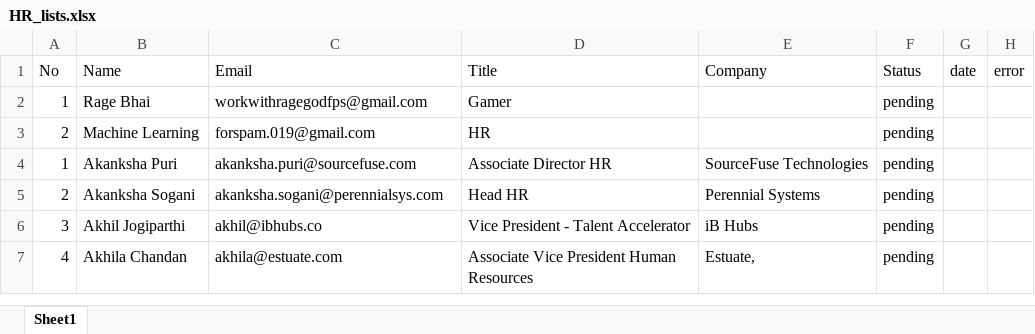
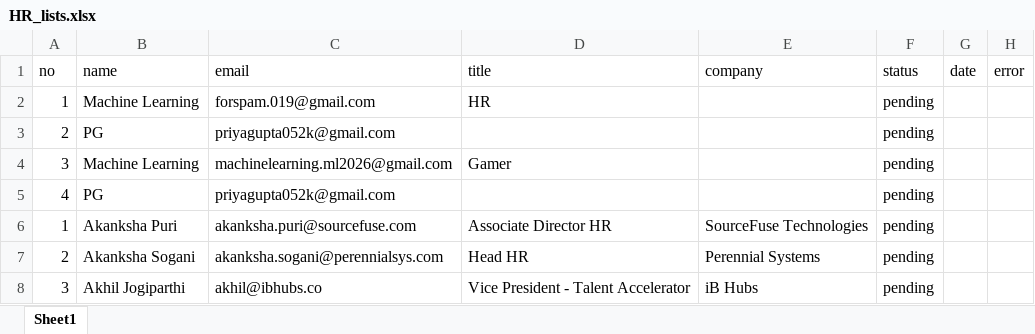
Before and after one commit to priyagupta-js/Email-Automation, an Excel workbook: data/HR_lists.xlsx, sheet Sheet1, drawn as a sheet; only a part is shown; the shorter side is filled out with more unchanged rows; values as stored, in another font and other column widths than the file's, no cell formats; removed rows and columns are numbered as before the commit, all else as after; the diff names each change by its address in the sheet, - before the commit and + after, or states it on an @@ line.

```diff
--- a/data/HR_lists.xlsx (sheet Sheet1)
+++ b/data/HR_lists.xlsx (sheet Sheet1)
@@ column A (no) renumbered between rows 1 and 2 @@
-B1: Name
+B1: name
-C1: Email
+C1: email
-D1: Title
+D1: title
-E1: Company
+E1: company
-F1: Status
+F1: status
-row 2: 1 | Rage Bhai | workwithragegodfps@gmail.com | Gamer |  | pending
+row 3: 2 | PG | priyagupta052k@gmail.com |  |  | pending
+row 4: 3 | Machine Learning | machinelearning.ml2026@gmail.com | Gamer |  | pending
+row 5: 4 | PG | priyagupta052k@gmail.com |  |  | pending
```
Also changed, not shown: cell formats, 3 other files.
